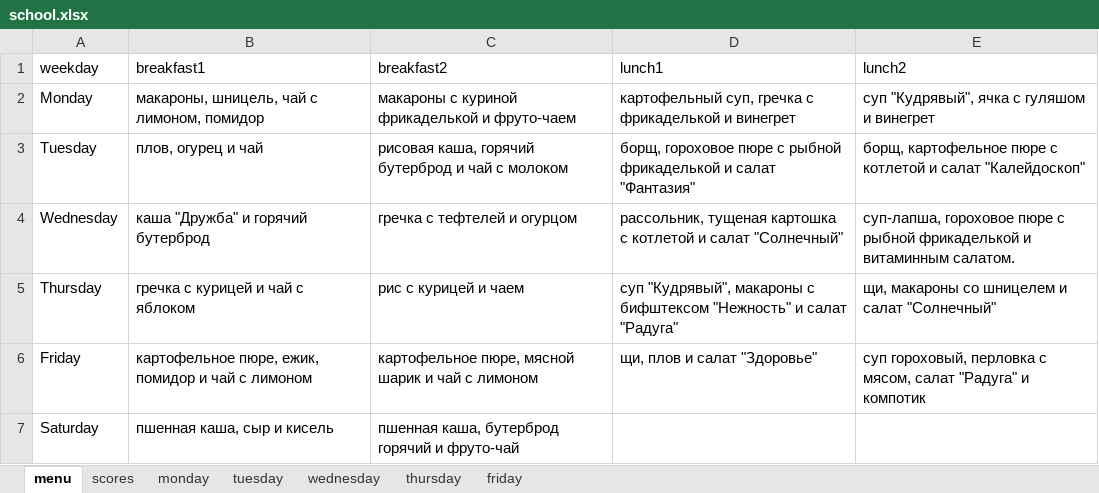
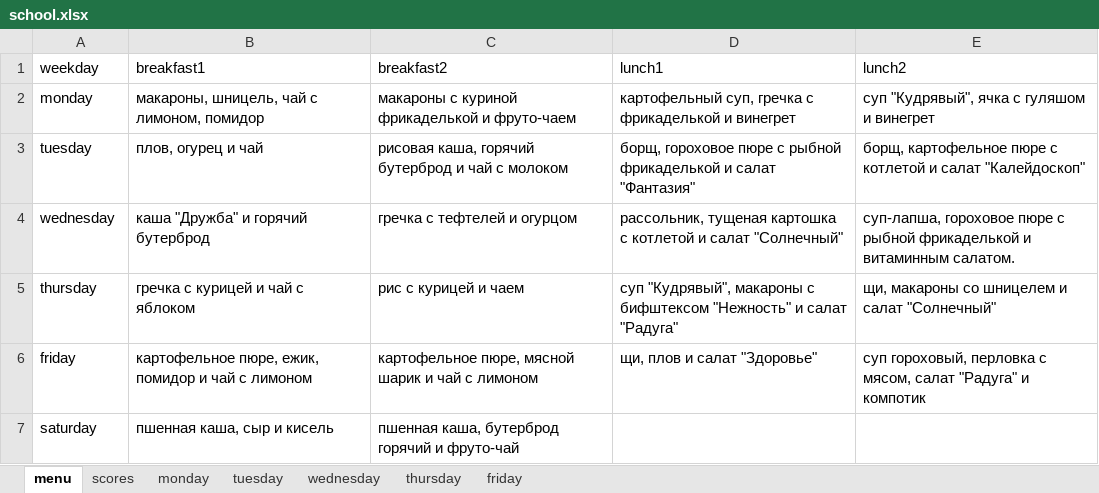
Before and after one commit to AYEpocik/DiaryTelgram, an Excel workbook: Database/school.xlsx, sheet menu, drawn as a sheet; values as stored, in another font and other column widths than the file's, no borders; the diff names each change by its address in the sheet, - before the commit and + after, or states it on an @@ line.

```diff
--- a/Database/school.xlsx (sheet menu)
+++ b/Database/school.xlsx (sheet menu)
-A2 (weekday): Monday
+A2 (weekday): monday
-A3 (weekday): Tuesday
+A3 (weekday): tuesday
-A4 (weekday): Wednesday
+A4 (weekday): wednesday
-A5 (weekday): Thursday
+A5 (weekday): thursday
-A6 (weekday): Friday
+A6 (weekday): friday
-A7 (weekday): Saturday
+A7 (weekday): saturday
```
Also changed, not shown: 2 other files.
